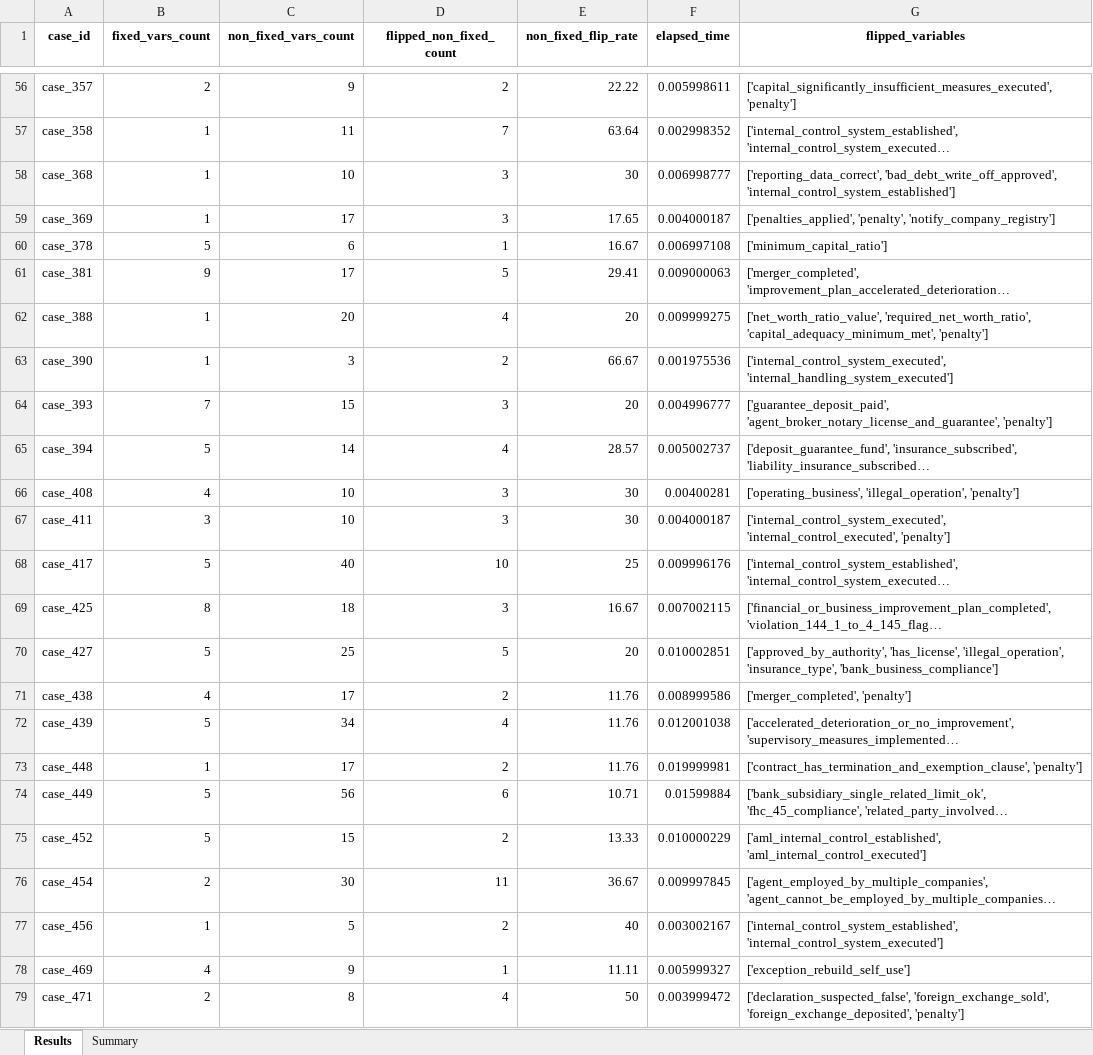
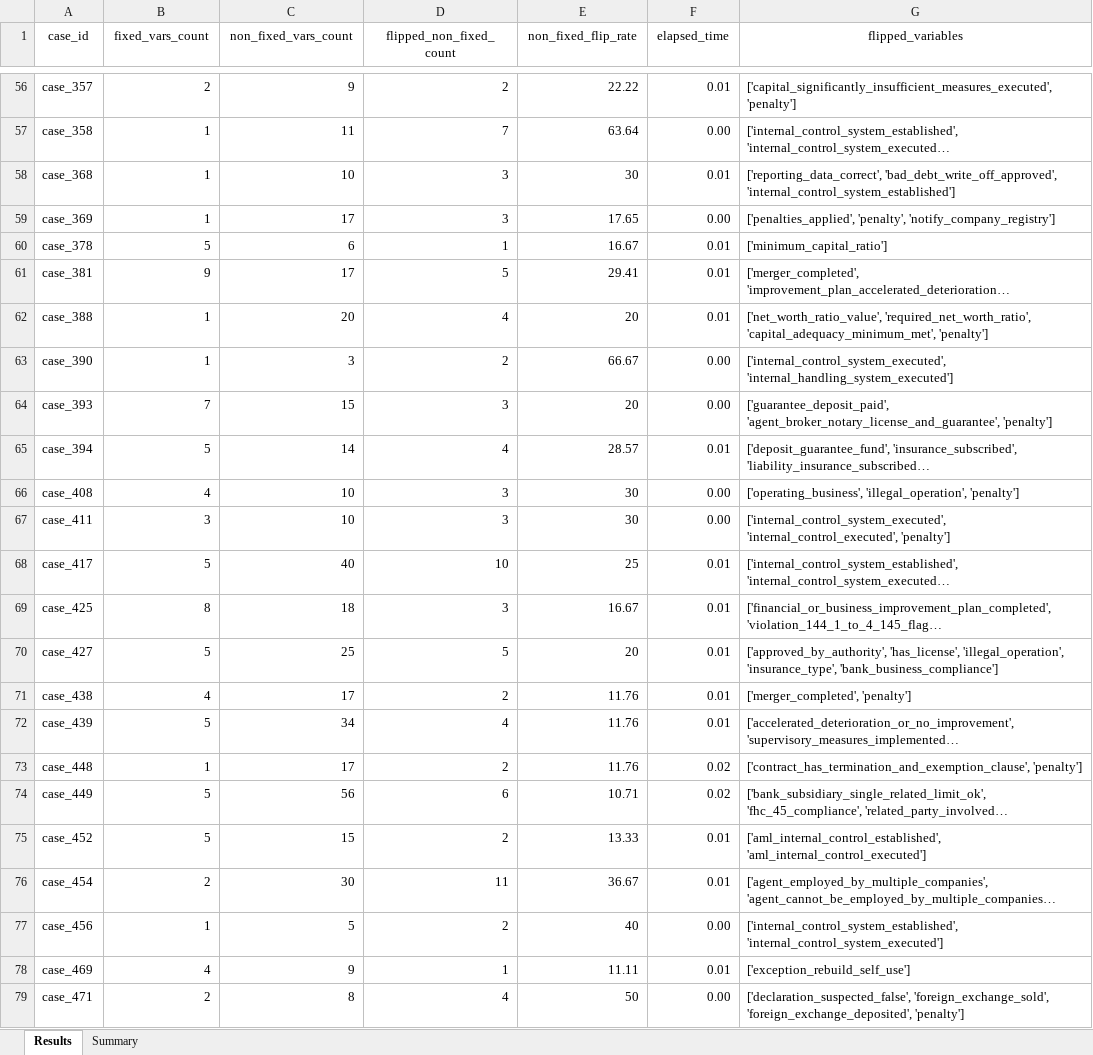
Before and after one commit to shiayongshen/Taiwan_Compliance_Agent, an Excel workbook: outputs_RQ3/fixed_cases_flip_analysis_20251102_152330.xlsx, sheet Results, drawn as a sheet; only a part is shown, gaps mark what is left out; long unchanged cells end in …; values as stored, in another font and other column widths than the file's, no borders; the diff covers the shown part only; the diff names each change by its address in the sheet, - before the commit and + after, or states it on an @@ line.

```diff
--- a/outputs_RQ3/fixed_cases_flip_analysis_20251102_152330.xlsx (sheet Results)
+++ b/outputs_RQ3/fixed_cases_flip_analysis_20251102_152330.xlsx (sheet Results)
-A1:G1 bold: on
+A1:G1 bold: off
-F56 (elapsed_time): 0.005998611
+F56 (elapsed_time): 0.01
-F57 (elapsed_time): 0.002998352
+F57 (elapsed_time): 0.00
-F58 (elapsed_time): 0.006998777
+F58 (elapsed_time): 0.01
-F59 (elapsed_time): 0.004000187
+F59 (elapsed_time): 0.00
-F60 (elapsed_time): 0.006997108
+F60 (elapsed_time): 0.01
-F61 (elapsed_time): 0.009000063
+F61 (elapsed_time): 0.01
-F62 (elapsed_time): 0.009999275
+F62 (elapsed_time): 0.01
-F63 (elapsed_time): 0.001975536
+F63 (elapsed_time): 0.00
-F64 (elapsed_time): 0.004996777
+F64 (elapsed_time): 0.00
-F65 (elapsed_time): 0.005002737
+F65 (elapsed_time): 0.01
-F66 (elapsed_time): 0.00400281
+F66 (elapsed_time): 0.00
-F67 (elapsed_time): 0.004000187
+F67 (elapsed_time): 0.00
-F68 (elapsed_time): 0.009996176
+F68 (elapsed_time): 0.01
-F69 (elapsed_time): 0.007002115
+F69 (elapsed_time): 0.01
-F70 (elapsed_time): 0.010002851
+F70 (elapsed_time): 0.01
-F71 (elapsed_time): 0.008999586
+F71 (elapsed_time): 0.01
-F72 (elapsed_time): 0.012001038
+F72 (elapsed_time): 0.01
-F73 (elapsed_time): 0.019999981
+F73 (elapsed_time): 0.02
-F74 (elapsed_time): 0.01599884
+F74 (elapsed_time): 0.02
-F75 (elapsed_time): 0.010000229
+F75 (elapsed_time): 0.01
-F76 (elapsed_time): 0.009997845
+F76 (elapsed_time): 0.01
-F77 (elapsed_time): 0.003002167
+F77 (elapsed_time): 0.00
-F78 (elapsed_time): 0.005999327
+F78 (elapsed_time): 0.01
-F79 (elapsed_time): 0.003999472
+F79 (elapsed_time): 0.00
```
Also changed, not shown: 60 edited cells elsewhere in this sheet, sheet Summary, outputs_RQ3_llm_correction/llm_flips_analysis.xlsx, outputs_RQ3_llm_correction/rq3_llm_correction_results_20251025_030327.xlsx, 18 other files.
